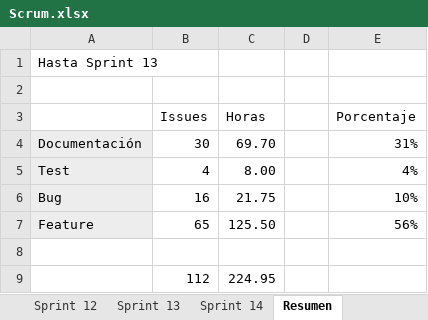
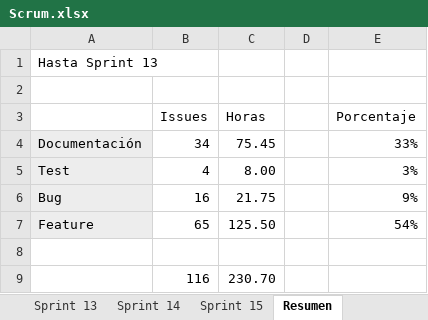
Before and after one commit to DanielSantidrian/UBUassistant, an Excel workbook: doc/latex/Scrum.xlsx, sheet Resumen, drawn as a sheet; values as stored, in another font and other column widths than the file's, no borders; charts and pictures not drawn; removed rows and columns are numbered as before the commit, all else as after; the diff names each change by its address in the sheet, - before the commit and + after, or states it on an @@ line.

Commit message:
Versión final de la documentación y el cartel.

```diff
--- a/doc/latex/Scrum.xlsx (sheet Resumen)
+++ b/doc/latex/Scrum.xlsx (sheet Resumen)
+sheet tab: Sprint 15
-row 4: Documentación | 30 | 69.70 |  | 31%
+row 4: Documentación | 34 | 75.45 |  | 33%
-E5 (Porcentaje): 4%
+E5 (Porcentaje): 3%
-E6 (Porcentaje): 10%
+E6 (Porcentaje): 9%
-E7 (Porcentaje): 56%
+E7 (Porcentaje): 54%
-row 9:  | 112 | 224.95
+row 9:  | 116 | 230.70
```
Also changed, not shown: charts or pictures, 24 other files.
